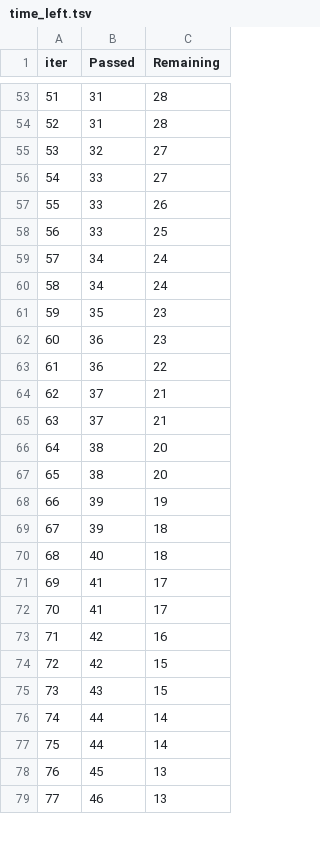
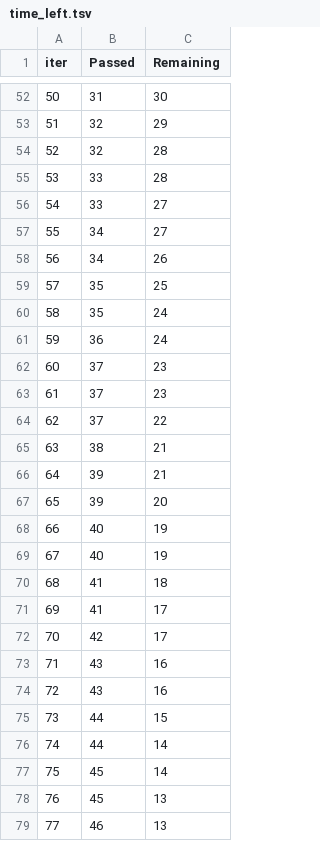
Before and after one commit to eddieX-2021/stockPredictionApp, a TSV file: ai_stock_backend/catboost_info/time_left.tsv, drawn as a sheet; only a part is shown, gaps mark what is left out; removed rows and columns are numbered as before the commit, all else as after; the diff covers the shown part only; the diff names each change by its address in the sheet, - before the commit and + after, or states it on an @@ line.

```diff
--- a/ai_stock_backend/catboost_info/time_left.tsv
+++ b/ai_stock_backend/catboost_info/time_left.tsv
@@ column A (iter) renumbered between rows 6 and 99 @@
-C52 (Remaining): 28
+C52 (Remaining): 30
-row 54: 52 | 31 | 28
-C53 (Remaining): 27
+C53 (Remaining): 29
+row 54: 52 | 32 | 28
+row 55: 53 | 33 | 28
-row 57: 55 | 33 | 26
-row 58: 56 | 33 | 25
-C57 (Remaining): 24
+C57 (Remaining): 27
-C58 (Remaining): 24
+C58 (Remaining): 26
-C59 (Remaining): 23
+C59 (Remaining): 25
-row 62: 60 | 36 | 23
+row 60: 58 | 35 | 24
-C61 (Remaining): 22
+C61 (Remaining): 24
-C62:C63 (Remaining): 21
+C62:C63 (Remaining): 23
-row 66: 64 | 38 | 20
+row 64: 62 | 37 | 22
-C65 (Remaining): 20
+C65 (Remaining): 21
-C66 (Remaining): 19
+C66 (Remaining): 21
-C67 (Remaining): 18
+C67 (Remaining): 20
-C68 (Remaining): 18
+C68 (Remaining): 19
+row 69: 67 | 40 | 19
+row 70: 68 | 41 | 18
-row 72: 70 | 41 | 17
-C72 (Remaining): 16
+C72 (Remaining): 17
-row 74: 72 | 42 | 15
-C73 (Remaining): 15
+C73 (Remaining): 16
+row 74: 72 | 43 | 16
+row 75: 73 | 44 | 15
-B77 (Passed): 44
+B77 (Passed): 45
```
Also changed, not shown: 14 added rows, 15 removed rows and 45 edited cells elsewhere in this file, 5 other files.
